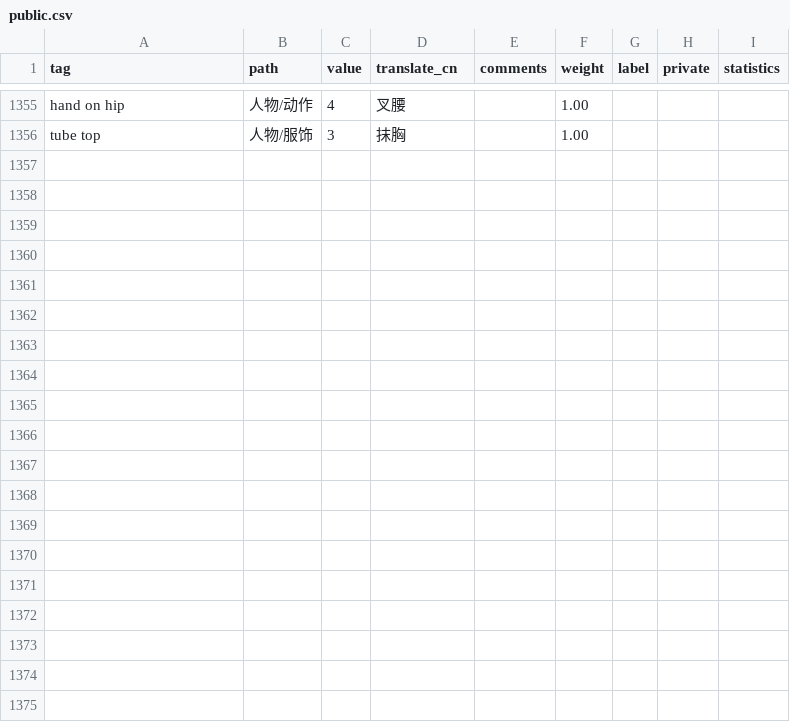
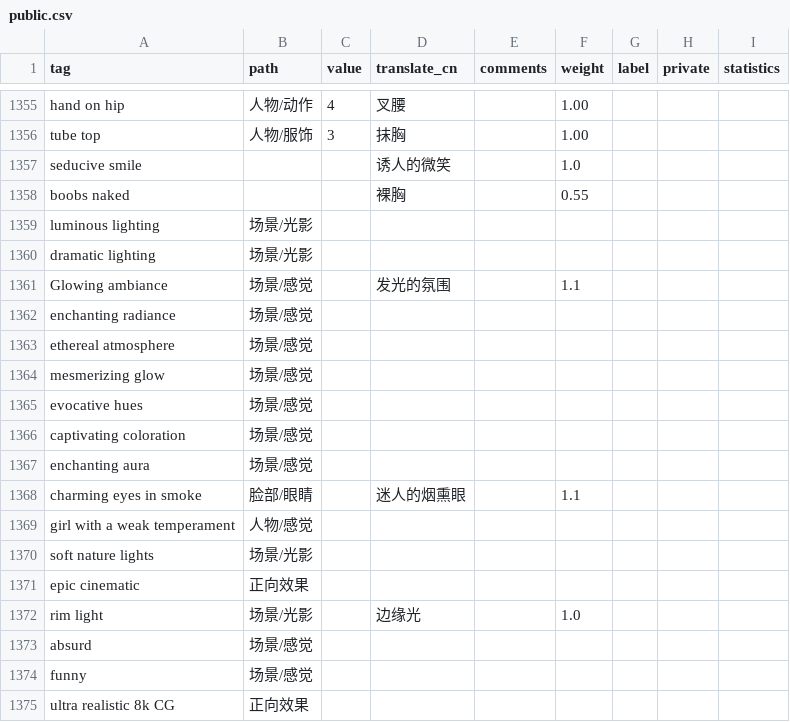
Before and after one commit to SleepySoft/StableDiffusionTagsManager, a CSV file: public.csv, drawn as a sheet; only a part is shown, gaps mark what is left out; the diff covers the shown part only; the diff names each change by its address in the sheet, - before the commit and + after, or states it on an @@ line.

Commit message:
Add more tags.

```diff
--- a/public.csv
+++ b/public.csv
+row 1357: seducive smile |  |  | 诱人的微笑 |  | 1.0
+row 1358: boobs naked |  |  | 裸胸 |  | 0.55
+row 1359: luminous lighting | 场景/光影
+row 1360: dramatic lighting | 场景/光影
+row 1361: Glowing ambiance | 场景/感觉 |  | 发光的氛围 |  | 1.1
+row 1362: enchanting radiance | 场景/感觉
+row 1363: ethereal atmosphere | 场景/感觉
+row 1364: mesmerizing glow | 场景/感觉
+row 1365: evocative hues | 场景/感觉
+row 1366: captivating coloration | 场景/感觉
+row 1367: enchanting aura | 场景/感觉
+row 1368: charming eyes in smoke | 脸部/眼睛 |  | 迷人的烟熏眼 |  | 1.1
+row 1369: girl with a weak temperament | 人物/感觉
+row 1370: soft nature lights | 场景/光影
+row 1371: epic cinematic | 正向效果
+row 1372: rim light | 场景/光影 |  | 边缘光 |  | 1.0
+row 1373: absurd | 场景/感觉
+row 1374: funny | 场景/感觉
+row 1375: ultra realistic 8k CG | 正向效果
```
Also changed, not shown: 15 added rows and 12 edited cells elsewhere in this file.
